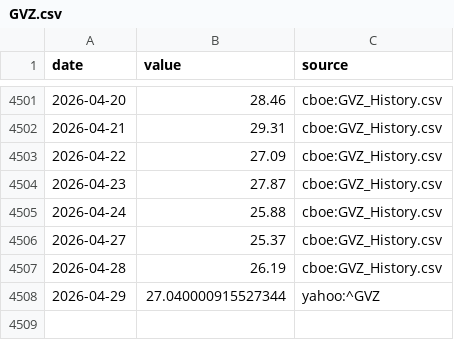
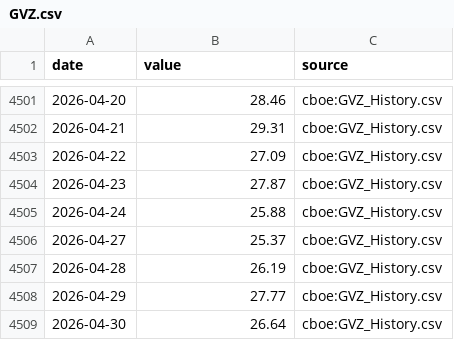
Before and after one commit to nobodylifriend/gold_factor_dashboard, a CSV file: data/xau/GVZ.csv, drawn as a sheet; only a part is shown, gaps mark what is left out.

```diff
--- a/data/xau/GVZ.csv
+++ b/data/xau/GVZ.csv
@@ -4507,2 +4507,3 @@ date,value,source
 2026-04-28,26.19,cboe:GVZ_History.csv
-2026-04-29,27.040000915527344,yahoo:^GVZ
+2026-04-29,27.77,cboe:GVZ_History.csv
+2026-04-30,26.64,cboe:GVZ_History.csv
```
Also changed, not shown: data/indicator_catalog.csv, data/xau/GLD_share_volume.csv, 17 other files.
